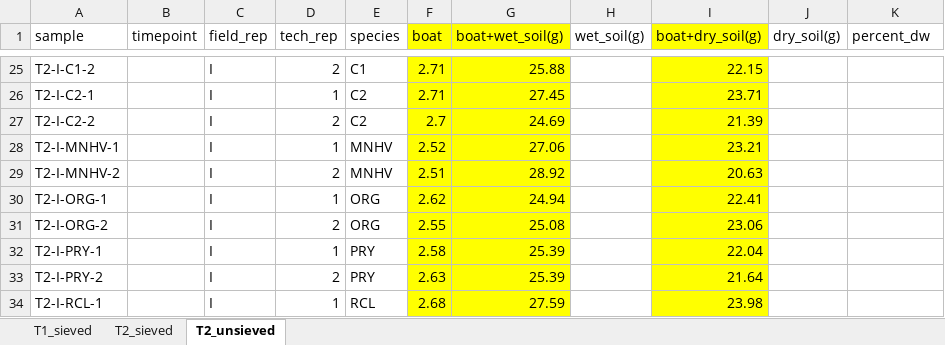
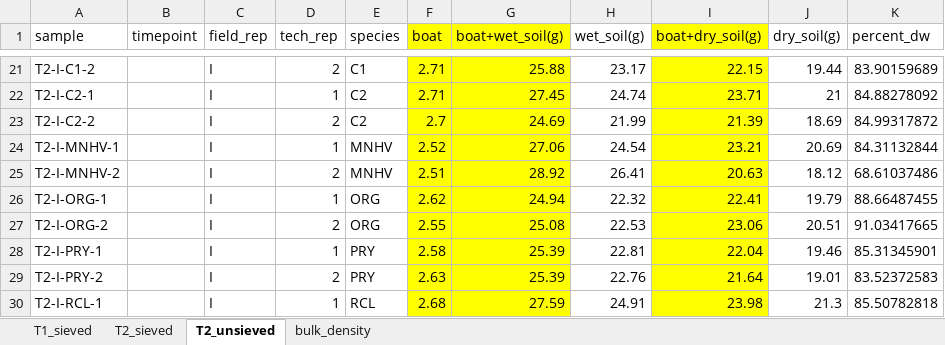
Before and after one commit to alm379/Metagenomic_Project, an Excel workbook: data/Field_soil_moisture.xlsx, sheet T2_unsieved, drawn as a sheet; only a part is shown, gaps mark what is left out; values as stored, in another font and other column widths than the file's, no borders; addresses are those after the commit; the diff covers the shown part only; the diff names each change by its address in the sheet, - before the commit and + after, or states it on an @@ line.

```diff
--- a/data/Field_soil_moisture.xlsx (sheet T2_unsieved)
+++ b/data/Field_soil_moisture.xlsx (sheet T2_unsieved)
+sheet tab: bulk_density
-H21 (wet_soil(g)): (empty)
+H21 (wet_soil(g)): 23.17
-J21 (dry_soil(g)): (empty)
+J21 (dry_soil(g)): 19.44
-K21 (percent_dw): (empty)
+K21 (percent_dw): 83.90159689
-H22 (wet_soil(g)): (empty)
+H22 (wet_soil(g)): 24.74
-J22 (dry_soil(g)): (empty)
+J22 (dry_soil(g)): 21
-K22 (percent_dw): (empty)
+K22 (percent_dw): 84.88278092
-H23 (wet_soil(g)): (empty)
+H23 (wet_soil(g)): 21.99
-J23 (dry_soil(g)): (empty)
+J23 (dry_soil(g)): 18.69
-K23 (percent_dw): (empty)
+K23 (percent_dw): 84.99317872
-H24 (wet_soil(g)): (empty)
+H24 (wet_soil(g)): 24.54
-J24 (dry_soil(g)): (empty)
+J24 (dry_soil(g)): 20.69
-K24 (percent_dw): (empty)
+K24 (percent_dw): 84.31132844
-H25 (wet_soil(g)): (empty)
+H25 (wet_soil(g)): 26.41
-J25 (dry_soil(g)): (empty)
+J25 (dry_soil(g)): 18.12
-K25 (percent_dw): (empty)
+K25 (percent_dw): 68.61037486
-H26 (wet_soil(g)): (empty)
+H26 (wet_soil(g)): 22.32
-J26 (dry_soil(g)): (empty)
+J26 (dry_soil(g)): 19.79
-K26 (percent_dw): (empty)
+K26 (percent_dw): 88.66487455
-H27 (wet_soil(g)): (empty)
+H27 (wet_soil(g)): 22.53
-J27 (dry_soil(g)): (empty)
+J27 (dry_soil(g)): 20.51
-K27 (percent_dw): (empty)
+K27 (percent_dw): 91.03417665
-H28 (wet_soil(g)): (empty)
+H28 (wet_soil(g)): 22.81
-J28 (dry_soil(g)): (empty)
+J28 (dry_soil(g)): 19.46
-K28 (percent_dw): (empty)
+K28 (percent_dw): 85.31345901
-H29 (wet_soil(g)): (empty)
+H29 (wet_soil(g)): 22.76
-J29 (dry_soil(g)): (empty)
+J29 (dry_soil(g)): 19.01
-K29 (percent_dw): (empty)
+K29 (percent_dw): 83.52372583
-H30 (wet_soil(g)): (empty)
+H30 (wet_soil(g)): 24.91
-J30 (dry_soil(g)): (empty)
+J30 (dry_soil(g)): 21.3
-K30 (percent_dw): (empty)
+K30 (percent_dw): 85.50782818
```
Also changed, not shown: 12 removed rows and 150 edited cells elsewhere in this sheet, formulas that keep their value, data/BiomassWeights.xlsx.
